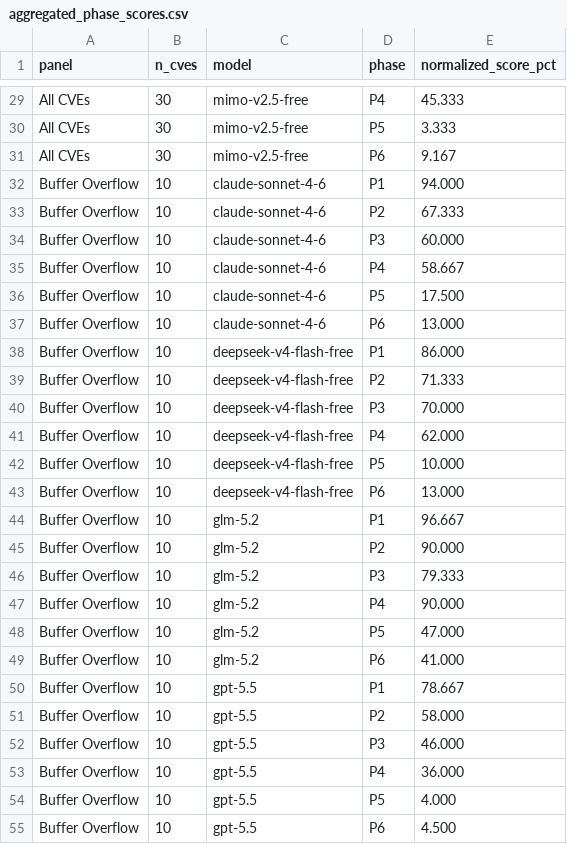
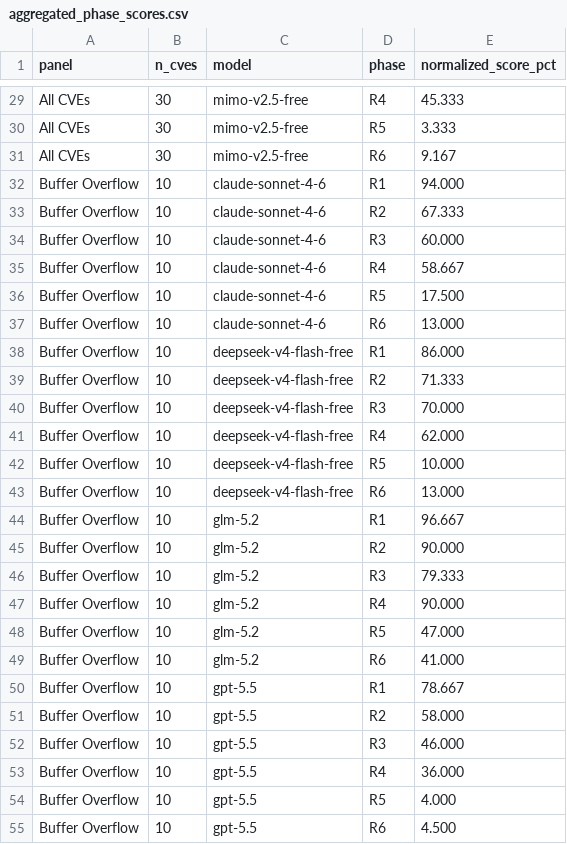
Before and after one commit to windhl/reprobench, a CSV file: figures/3d_method_trajectories/aggregated_phase_scores.csv, drawn as a sheet; only a part is shown, gaps mark what is left out; the diff covers the shown part only; the diff names each change by its address in the sheet, - before the commit and + after, or states it on an @@ line.

```diff
--- a/figures/3d_method_trajectories/aggregated_phase_scores.csv
+++ b/figures/3d_method_trajectories/aggregated_phase_scores.csv
-D29 (phase): P4
+D29 (phase): R4
-D30 (phase): P5
+D30 (phase): R5
-D31 (phase): P6
+D31 (phase): R6
-D32 (phase): P1
+D32 (phase): R1
-D33 (phase): P2
+D33 (phase): R2
-D34 (phase): P3
+D34 (phase): R3
-D35 (phase): P4
+D35 (phase): R4
-D36 (phase): P5
+D36 (phase): R5
-D37 (phase): P6
+D37 (phase): R6
-D38 (phase): P1
+D38 (phase): R1
-D39 (phase): P2
+D39 (phase): R2
-D40 (phase): P3
+D40 (phase): R3
-D41 (phase): P4
+D41 (phase): R4
-D42 (phase): P5
+D42 (phase): R5
-D43 (phase): P6
+D43 (phase): R6
-D44 (phase): P1
+D44 (phase): R1
-D45 (phase): P2
+D45 (phase): R2
-D46 (phase): P3
+D46 (phase): R3
-D47 (phase): P4
+D47 (phase): R4
-D48 (phase): P5
+D48 (phase): R5
-D49 (phase): P6
+D49 (phase): R6
-D50 (phase): P1
+D50 (phase): R1
-D51 (phase): P2
+D51 (phase): R2
-D52 (phase): P3
+D52 (phase): R3
-D53 (phase): P4
+D53 (phase): R4
-D54 (phase): P5
+D54 (phase): R5
-D55 (phase): P6
+D55 (phase): R6
```
Also changed, not shown: 93 edited cells elsewhere in this file, figures/3d_method_trajectories/selected_best_task_runs.csv, 8 other files.
